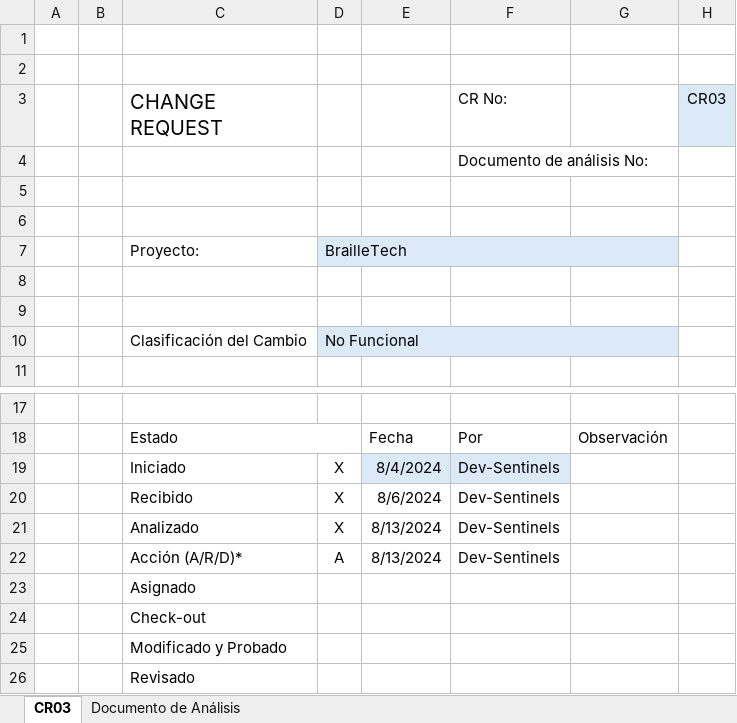
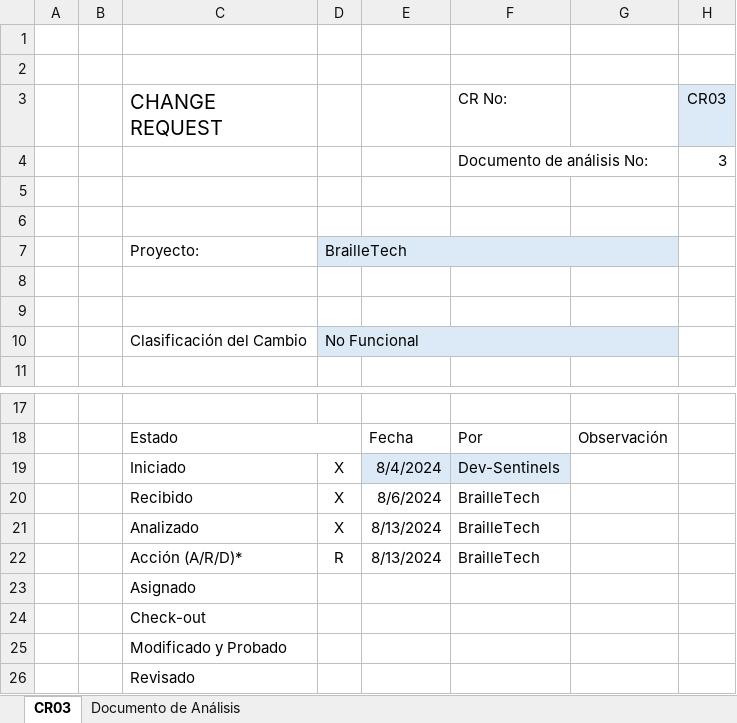
Before and after one commit to MaxCar31/BrailleTech, an Excel workbook: Fase III - Construcción y Evolución/1. Solicitudes de Cambio/CR03.xlsx, sheet CR03, drawn as a sheet; only a part is shown, gaps mark what is left out; values as stored, in another font and other column widths than the file's, no borders; the diff names each change by its address in the sheet, - before the commit and + after, or states it on an @@ line.

```diff
--- a/Fase III - Construcción y Evolución/1. Solicitudes de Cambio/CR03.xlsx (sheet CR03)
+++ b/Fase III - Construcción y Evolución/1. Solicitudes de Cambio/CR03.xlsx (sheet CR03)
-H4 (CR03): (empty)
+H4 (CR03): 3
-F20:F22 (CR No:): Dev-Sentinels
+F20:F22 (CR No:): BrailleTech
-D22: A
+D22: R
```
Also changed, not shown: Fase III - Construcción y Evolución/1. Solicitudes de Cambio/CR01.xlsx, Fase III - Construcción y Evolución/1. Solicitudes de Cambio/CR02.xlsx, 3 other files.
